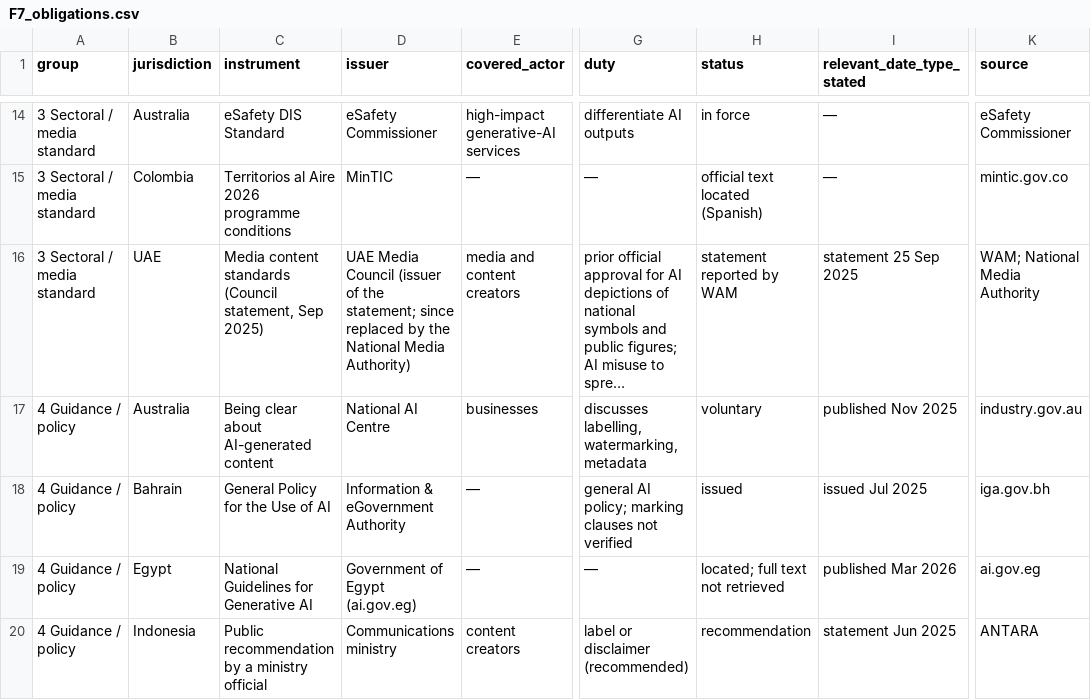
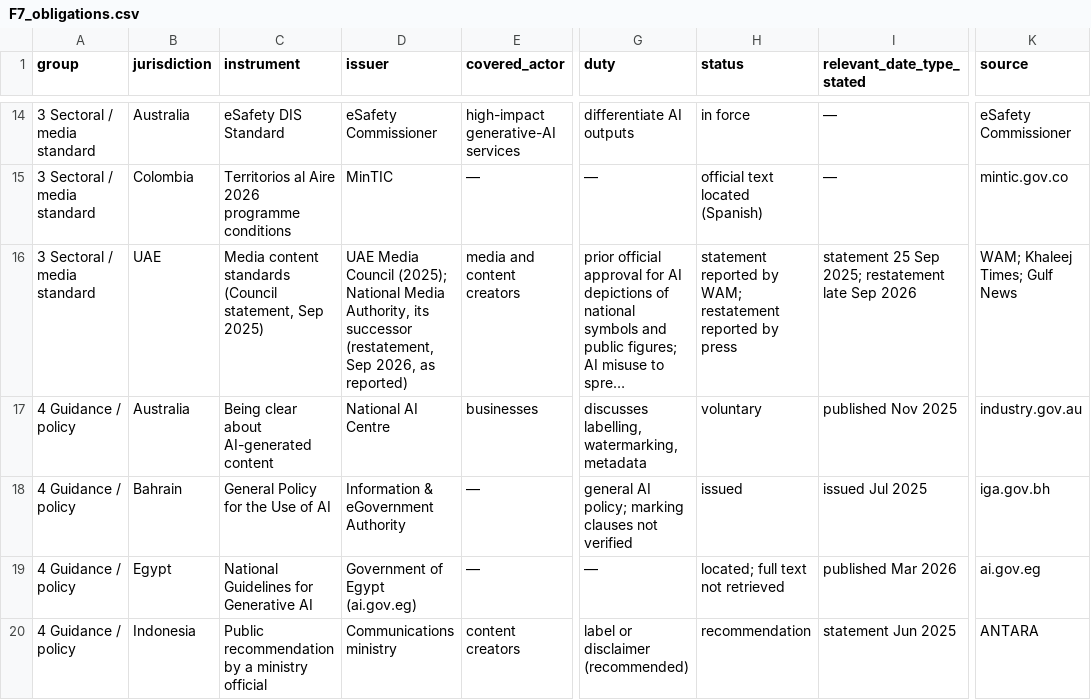
Before and after one commit to MaksymDS/shadow-floor, a CSV file: shadow06-figdata/F7_obligations.csv, drawn as a sheet; only a part is shown, gaps mark what is left out; long unchanged cells end in …; the diff names each change by its address in the sheet, - before the commit and + after, or states it on an @@ line.

Commit message:
Update F7 and 105-source reference register

```diff
--- a/shadow06-figdata/F7_obligations.csv
+++ b/shadow06-figdata/F7_obligations.csv
-D16 (issuer): …Media Council (issuer of the statement; since replaced by the National Media Authority)
+D16 (issuer): …Media Council (2025); National Media Authority, its successor (restatement, Sep 2026, as reported)
-H16 (status): statement reported by WAM
+H16 (status): statement reported by WAM; restatement reported by press
-I16 (relevant_date_type_stated): statement 25 Sep 2025
+I16 (relevant_date_type_stated): statement 25 Sep 2025; restatement late Sep 2026
-K16 (source): WAM; National Media Authority
+K16 (source): WAM; Khaleej Times; Gulf News
```
Also changed, not shown: 7 other files.
